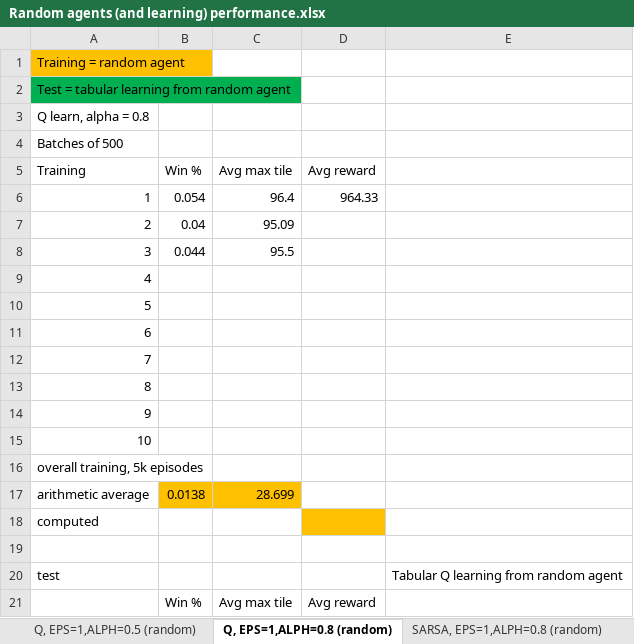
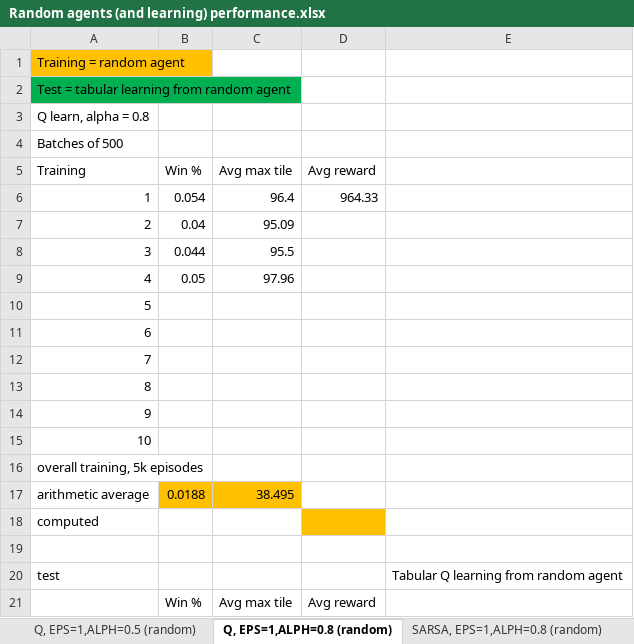
Before and after one commit to lutharsanen/DeepLearning2048, an Excel workbook: Random agents (and learning) performance.xlsx, sheet Q, EPS=1,ALPH=0.8 (random), drawn as a sheet; values as stored, in another font and other column widths than the file's, no borders; the diff names each change by its address in the sheet, - before the commit and + after, or states it on an @@ line.

```diff
--- a/Random agents (and learning) performance.xlsx (sheet Q, EPS=1,ALPH=0.8 (random))
+++ b/Random agents (and learning) performance.xlsx (sheet Q, EPS=1,ALPH=0.8 (random))
-B9 (Win %): (empty)
+B9 (Win %): 0.05
-C9 (Avg max tile): (empty)
+C9 (Avg max tile): 97.96
-B17 (Win %): 0.0138
+B17 (Win %): 0.0188
-C17 (Avg max tile): 28.699
+C17 (Avg max tile): 38.495
```
Also changed, not shown: 1 other file.
